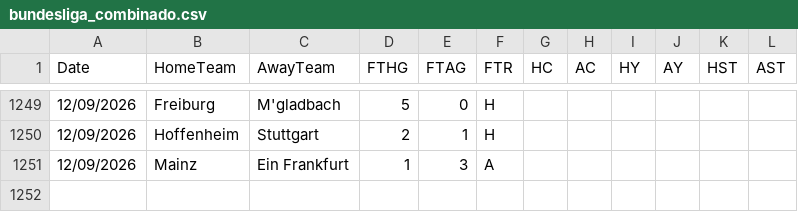
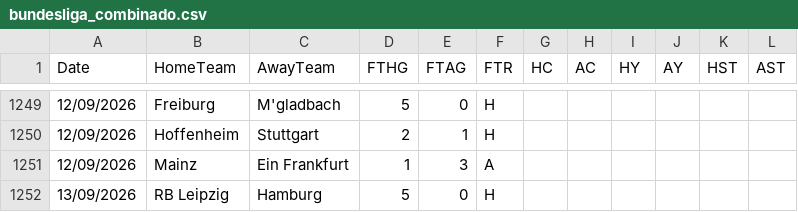
Before and after one commit to hectormera4-dotcom/premier-picks, a CSV file: bundesliga_combinado.csv, drawn as a sheet; only a part is shown, gaps mark what is left out; the diff names each change by its address in the sheet, - before the commit and + after, or states it on an @@ line.

```diff
--- a/bundesliga_combinado.csv
+++ b/bundesliga_combinado.csv
+row 1252: 13/09/2026 | RB Leipzig | Hamburg | 5 | 0 | H
```
Also changed, not shown: eredivisie_combinado.csv, la_liga_combinado.csv, 3 other files.
